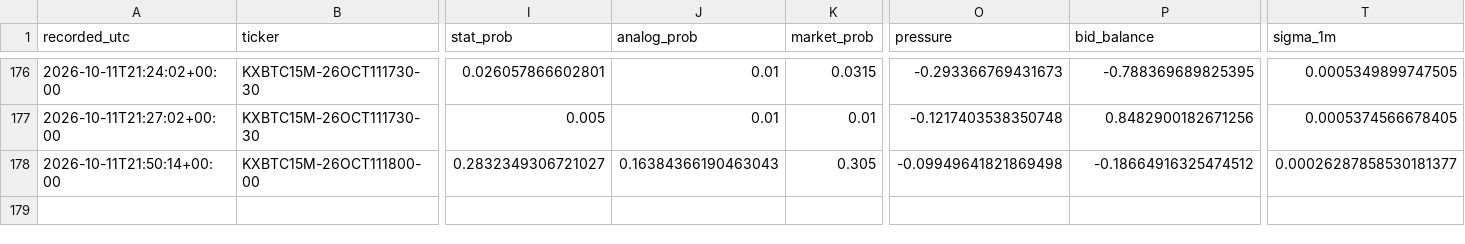
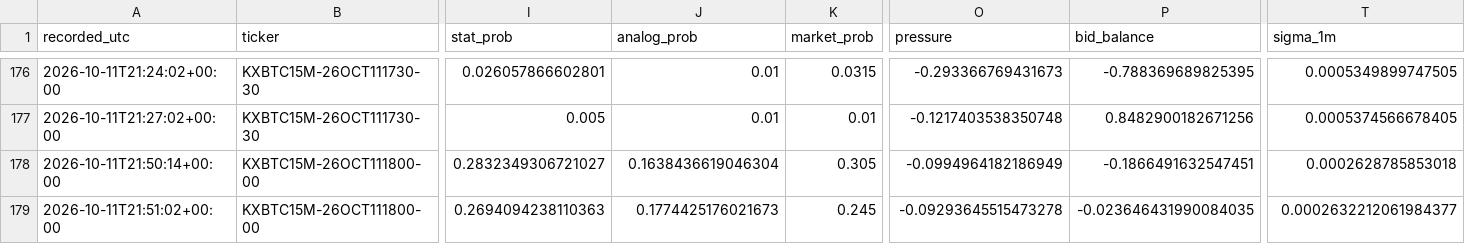
Before and after one commit to angelmoz881-collab/btc-kalshi-dashboard, a CSV file: data/btc_kalshi_learning.csv, drawn as a sheet; only a part is shown, gaps mark what is left out; rows hold the shown columns only; the diff names each change by its address in the sheet, - before the commit and + after, or states it on an @@ line.

Commit message:
Update BTC Kalshi adaptive learning history

```diff
--- a/data/btc_kalshi_learning.csv
+++ b/data/btc_kalshi_learning.csv
-J178 (analog_prob): 0.16384366190463043
+J178 (analog_prob): 0.1638436619046304
-O178 (pressure): -0.09949641821869498
+O178 (pressure): -0.0994964182186949
-P178 (bid_balance): -0.18664916325474512
+P178 (bid_balance): -0.1866491632547451
-T178 (sigma_1m): 0.00026287858530181377
+T178 (sigma_1m): 0.0002628785853018
+row 179: 2026-10-11T21:51:02+00:00 | KXBTC15M-26OCT111800-00 | 0.2694094238110363 | 0.1774425176021673 | 0.245 | -0.09293645515473278 | -0.023646431990084035 | 0.0002632212061984377
```
